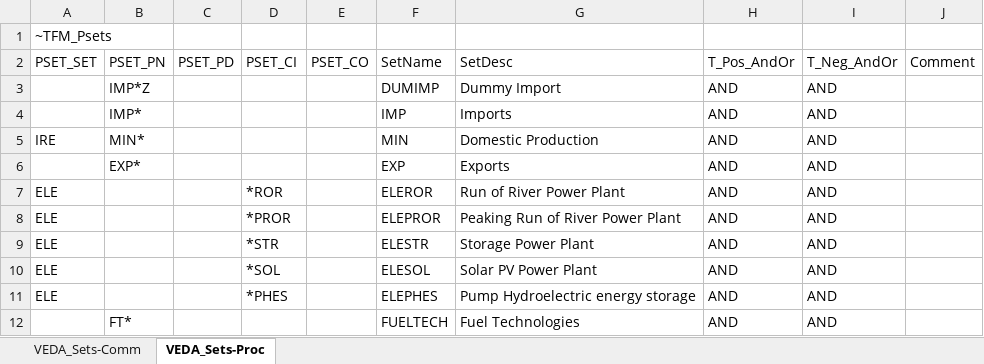
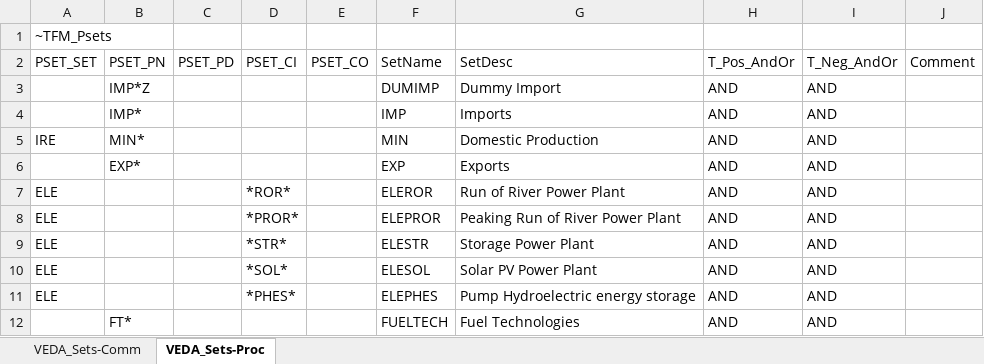
Before and after one commit to Dikshantdhojgc/DemoS_DDG, an Excel workbook: Sets-DemoModels.xlsx, sheet VEDA_Sets-Proc, drawn as a sheet; values as stored, in another font and other column widths than the file's, no borders; the diff names each change by its address in the sheet, - before the commit and + after, or states it on an @@ line.

```diff
--- a/Sets-DemoModels.xlsx (sheet VEDA_Sets-Proc)
+++ b/Sets-DemoModels.xlsx (sheet VEDA_Sets-Proc)
-D7 (PSET_CI): *ROR
+D7 (PSET_CI): *ROR*
-D8 (PSET_CI): *PROR
+D8 (PSET_CI): *PROR*
-D9 (PSET_CI): *STR
+D9 (PSET_CI): *STR*
-D10 (PSET_CI): *SOL
+D10 (PSET_CI): *SOL*
-D11 (PSET_CI): *PHES
+D11 (PSET_CI): *PHES*
```
Also changed, not shown: BY_Trans.xlsx, SysSettings.xlsx, 12 other files.
